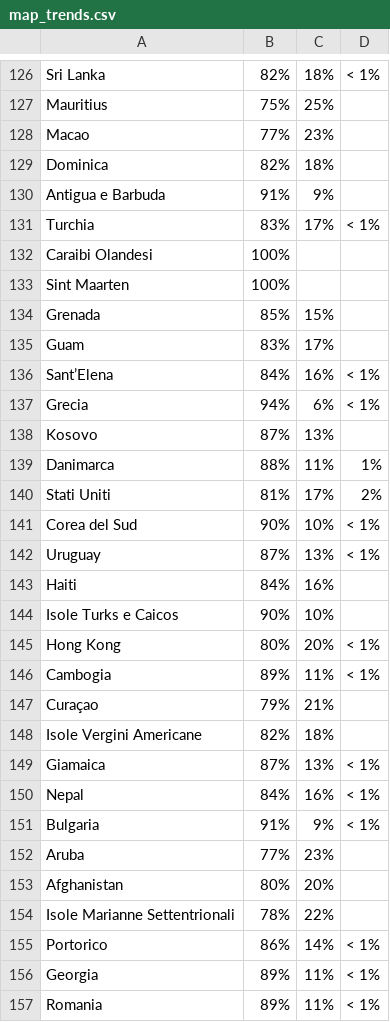
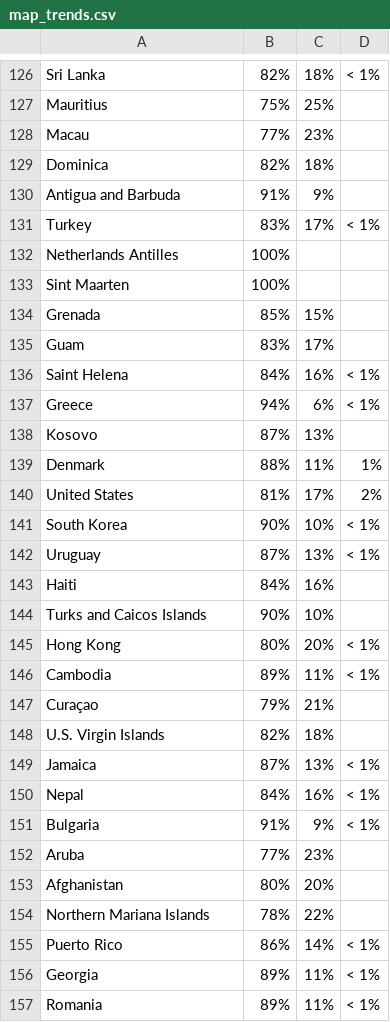
Before and after one commit to girofex/Data-Visualization-project, a CSV file: data/csv/map_trends.csv, drawn as a sheet; only a part is shown, gaps mark what is left out; the diff covers the shown part only.

```diff
--- a/data/csv/map_trends.csv
+++ b/data/csv/map_trends.csv
@@ -127,7 +127,7 @@ Sri Lanka,82%,18%,< 1%
 Mauritius,75%,25%,
-Macao,77%,23%,
+Macau,77%,23%,
 Dominica,82%,18%,
-Antigua e Barbuda,91%,9%,
-Turchia,83%,17%,< 1%
-Caraibi Olandesi,100%,,
+Antigua and Barbuda,91%,9%,
+Turkey,83%,17%,< 1%
+Netherlands Antilles,100%,,
 Sint Maarten,100%,,
@@ -135,16 +135,16 @@ Grenada,85%,15%,
 Guam,83%,17%,
-Sant’Elena,84%,16%,< 1%
-Grecia,94%,6%,< 1%
+Saint Helena,84%,16%,< 1%
+Greece,94%,6%,< 1%
 Kosovo,87%,13%,
-Danimarca,88%,11%,1%
-Stati Uniti,81%,17%,2%
-Corea del Sud,90%,10%,< 1%
+Denmark,88%,11%,1%
+United States,81%,17%,2%
+South Korea,90%,10%,< 1%
 Uruguay,87%,13%,< 1%
 Haiti,84%,16%,
-Isole Turks e Caicos,90%,10%,
+Turks and Caicos Islands,90%,10%,
 Hong Kong,80%,20%,< 1%
-Cambogia,89%,11%,< 1%
+Cambodia,89%,11%,< 1%
 Curaçao,79%,21%,
-Isole Vergini Americane,82%,18%,
-Giamaica,87%,13%,< 1%
+U.S. Virgin Islands,82%,18%,
+Jamaica,87%,13%,< 1%
 Nepal,84%,16%,< 1%
@@ -153,4 +153,4 @@ Aruba,77%,23%,
 Afghanistan,80%,20%,
-Isole Marianne Settentrionali,78%,22%,
-Portorico,86%,14%,< 1%
+Northern Mariana Islands,78%,22%,
+Puerto Rico,86%,14%,< 1%
 Georgia,89%,11%,< 1%
```
Also changed, not shown: 1 added row, 2 removed rows and 112 edited cells elsewhere in this file, 10 other files.
